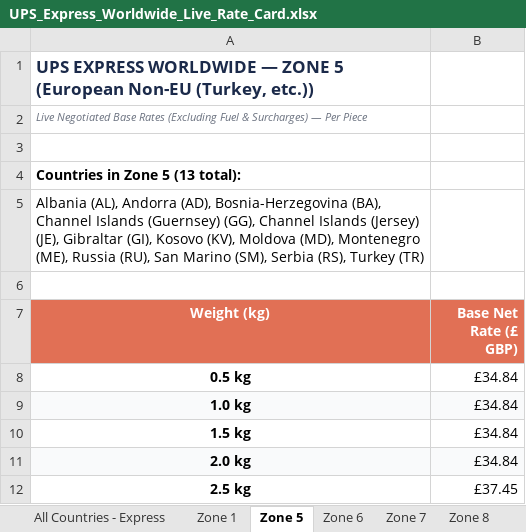
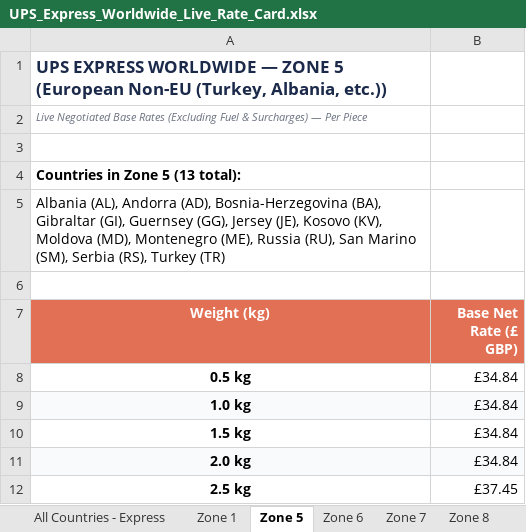
Before and after one commit to rossjermymoov/InterPricing, an Excel workbook: UPS_Express_Worldwide_Live_Rate_Card.xlsx, sheet Zone 5, drawn as a sheet; only a part is shown; values as stored, in another font and other column widths than the file's, no borders; the diff names each change by its address in the sheet, - before the commit and + after, or states it on an @@ line.

```diff
--- a/UPS_Express_Worldwide_Live_Rate_Card.xlsx (sheet Zone 5)
+++ b/UPS_Express_Worldwide_Live_Rate_Card.xlsx (sheet Zone 5)
-A1 (Weight (kg)): …Non-EU (Turkey, etc.))
+A1 (Weight (kg)): …Non-EU (Turkey, Albania, etc.))
-A5 (Weight (kg)): …Bosnia-Herzegovina (BA), Channel Islands (Guernsey) (GG), Channel Islands (Jersey) (JE), Gibraltar (GI), Kosovo (KV),…
+A5 (Weight (kg)): …Bosnia-Herzegovina (BA), Gibraltar (GI), Guernsey (GG), Jersey (JE), Kosovo (KV),…
```
Also changed, not shown: sheet All Countries - Express, sheet Zone 9, UPS_Express_Saver_Live_Rate_Card.xlsx, UPS_Standard_Single_Live_Rate_Card.xlsx, 2 other files.
